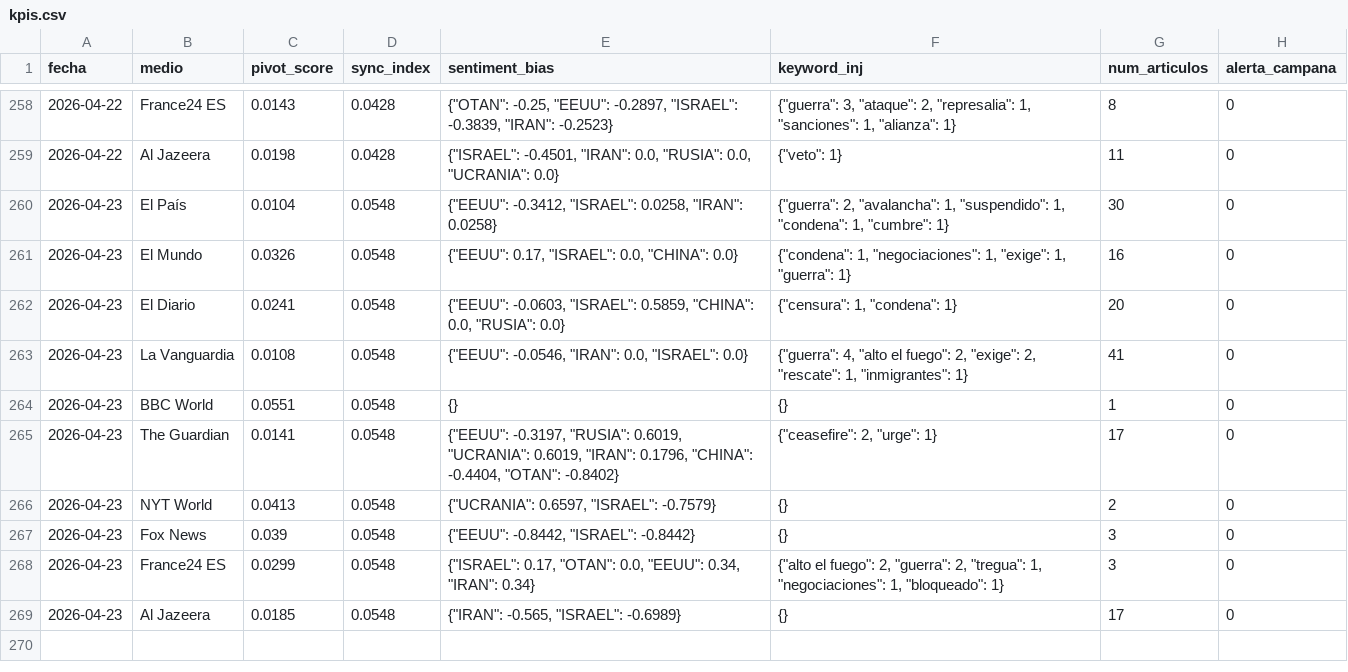
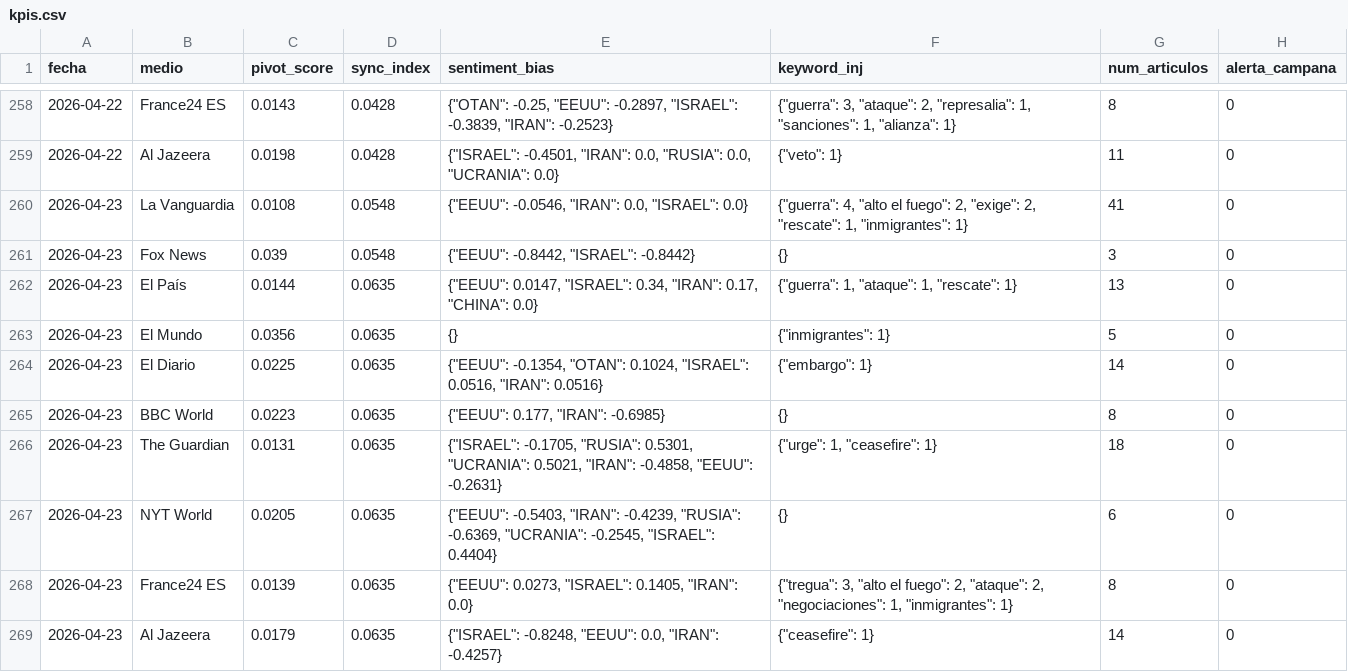
Before and after one commit to mcasrom/SIEG-Mani, a CSV file: data/kpis.csv, drawn as a sheet; only a part is shown, gaps mark what is left out.

Commit message:
MANI data 2026-04-23 18:10

```diff
--- a/data/kpis.csv
+++ b/data/kpis.csv
@@ -259,11 +259,11 @@ fecha,medio,pivot_score,sync_index,sentiment_bias,keyword_inj,num_articulos,aler
 2026-04-22,Al Jazeera,0.0198,0.0428,"{""ISRAEL"": -0.4501, ""IRAN"": 0.0, ""RUSIA"": 0.0, ""UCRANIA"": 0.0}","{""veto"": 1}",11,0
-2026-04-23,El País,0.0104,0.0548,"{""EEUU"": -0.3412, ""ISRAEL"": 0.0258, ""IRAN"": 0.0258}","{""guerra"": 2, ""avalancha"": 1, ""suspendido"": 1, ""condena"": 1, ""cumbre"": 1}",30,0
-2026-04-23,El Mundo,0.0326,0.0548,"{""EEUU"": 0.17, ""ISRAEL"": 0.0, ""CHINA"": 0.0}","{""condena"": 1, ""negociaciones"": 1, ""exige"": 1, ""guerra"": 1}",16,0
-2026-04-23,El Diario,0.0241,0.0548,"{""EEUU"": -0.0603, ""ISRAEL"": 0.5859, ""CHINA"": 0.0, ""RUSIA"": 0.0}","{""censura"": 1, ""condena"": 1}",20,0
 2026-04-23,La Vanguardia,0.0108,0.0548,"{""EEUU"": -0.0546, ""IRAN"": 0.0, ""ISRAEL"": 0.0}","{""guerra"": 4, ""alto el fuego"": 2, ""exige"": 2, ""rescate"": 1, ""inmigrantes"": 1}",41,0
-2026-04-23,BBC World,0.0551,0.0548,{},{},1,0
-2026-04-23,The Guardian,0.0141,0.0548,"{""EEUU"": -0.3197, ""RUSIA"": 0.6019, ""UCRANIA"": 0.6019, ""IRAN"": 0.1796, ""CHINA"": -0.4404, ""OTAN"": -0.8402}","{""ceasefire"": 2, ""urge"": 1}",17,0
-2026-04-23,NYT World,0.0413,0.0548,"{""UCRANIA"": 0.6597, ""ISRAEL"": -0.7579}",{},2,0
 2026-04-23,Fox News,0.039,0.0548,"{""EEUU"": -0.8442, ""ISRAEL"": -0.8442}",{},3,0
-2026-04-23,France24 ES,0.0299,0.0548,"{""ISRAEL"": 0.17, ""OTAN"": 0.0, ""EEUU"": 0.34, ""IRAN"": 0.34}","{""alto el fuego"": 2, ""guerra"": 2, ""tregua"": 1, ""negociaciones"": 1, ""bloqueado"": 1}",3,0
-2026-04-23,Al Jazeera,0.0185,0.0548,"{""IRAN"": -0.565, ""ISRAEL"": -0.6989}",{},17,0
+2026-04-23,El País,0.0144,0.0635,"{""EEUU"": 0.0147, ""ISRAEL"": 0.34, ""IRAN"": 0.17, ""CHINA"": 0.0}","{""guerra"": 1, ""ataque"": 1, ""rescate"": 1}",13,0
+2026-04-23,El Mundo,0.0356,0.0635,{},"{""inmigrantes"": 1}",5,0
+2026-04-23,El Diario,0.0225,0.0635,"{""EEUU"": -0.1354, ""OTAN"": 0.1024, ""ISRAEL"": 0.0516, ""IRAN"": 0.0516}","{""embargo"": 1}",14,0
+2026-04-23,BBC World,0.0223,0.0635,"{""EEUU"": 0.177, ""IRAN"": -0.6985}",{},8,0
+2026-04-23,The Guardian,0.0131,0.0635,"{""ISRAEL"": -0.1705, ""RUSIA"": 0.5301, ""UCRANIA"": 0.5021, ""IRAN"": -0.4858, ""EEUU"": -0.2631}","{""urge"": 1, ""ceasefire"": 1}",18,0
+2026-04-23,NYT World,0.0205,0.0635,"{""EEUU"": -0.5403, ""IRAN"": -0.4239, ""RUSIA"": -0.6369, ""UCRANIA"": -0.2545, ""ISRAEL"": 0.4404}",{},6,0
+2026-04-23,France24 ES,0.0139,0.0635,"{""EEUU"": 0.0273, ""ISRAEL"": 0.1405, ""IRAN"": 0.0}","{""tregua"": 3, ""alto el fuego"": 2, ""ataque"": 2, ""negociaciones"": 1, ""inmigrantes"": 1}",8,0
+2026-04-23,Al Jazeera,0.0179,0.0635,"{""ISRAEL"": -0.8248, ""EEUU"": 0.0, ""IRAN"": -0.4257}","{""ceasefire"": 1}",14,0
```
Also changed, not shown: 2 other files.
